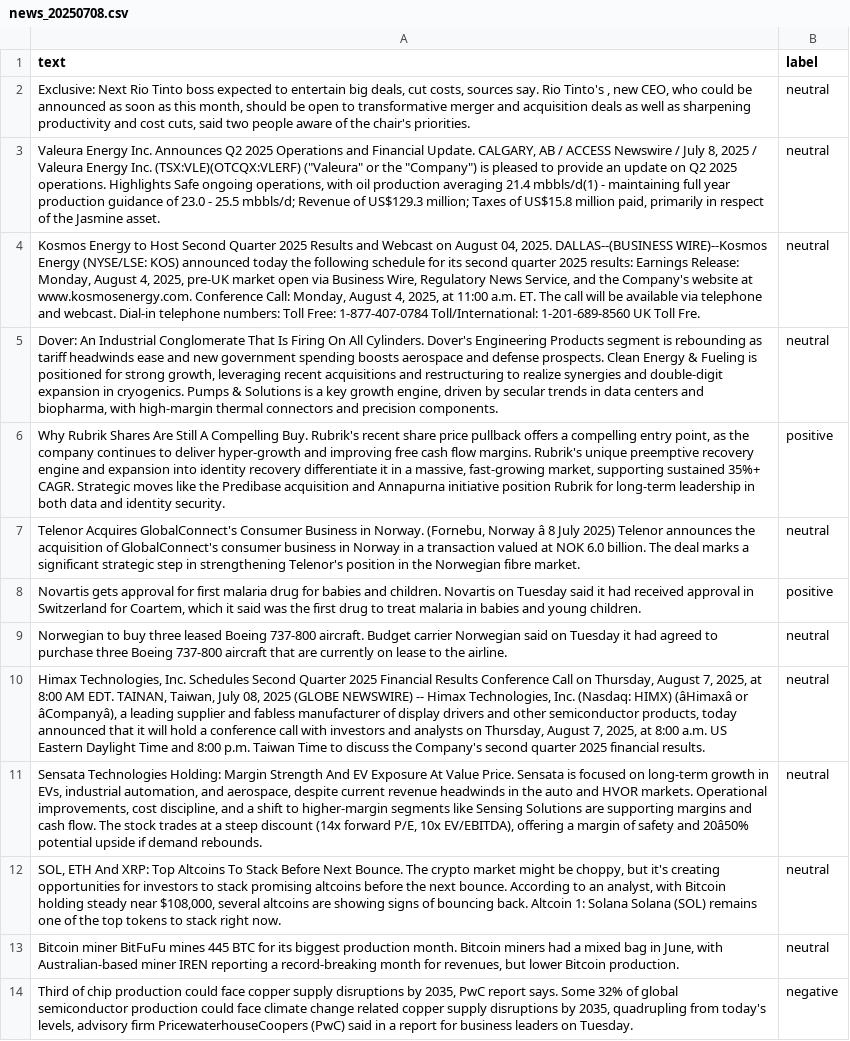
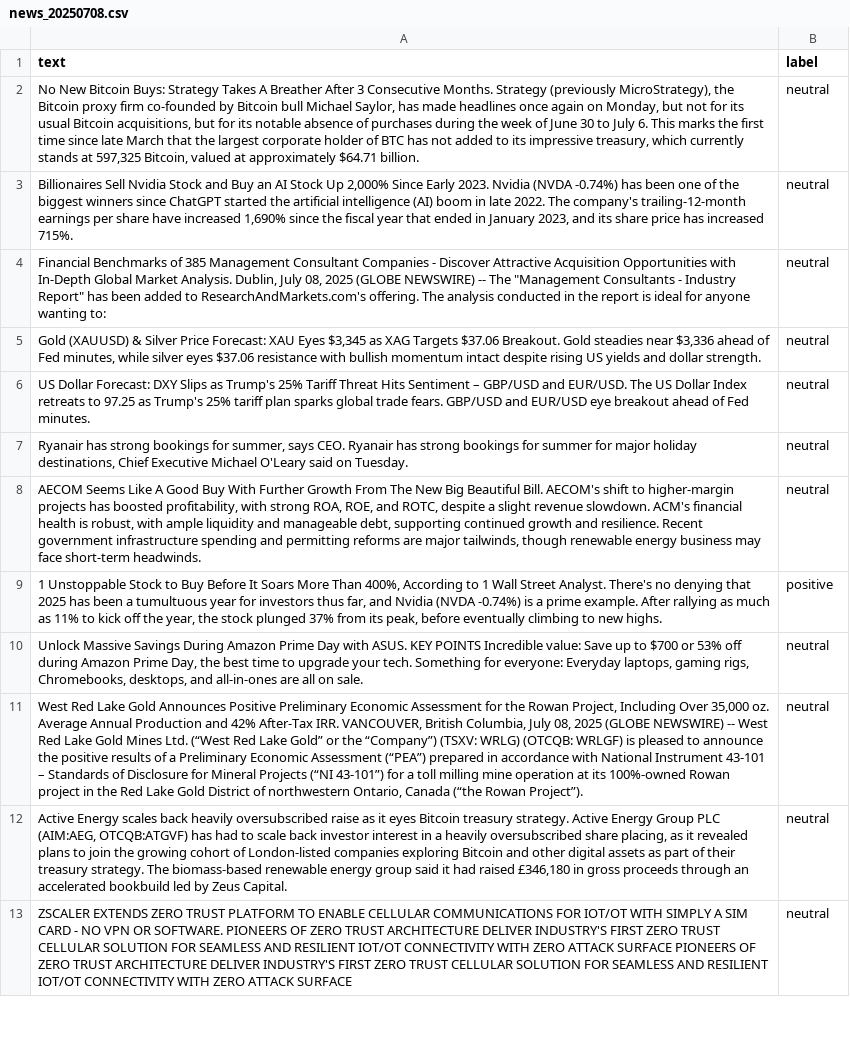
Before and after one commit to Bencode92/tradepulse-ml, a CSV file: datasets/news_20250708.csv, drawn as a sheet; only a part is shown; removed rows and columns are numbered as before the commit, all else as after; the diff covers the shown part only; the diff names each change by its address in the sheet, - before the commit and + after, or states it on an @@ line.

```diff
--- a/datasets/news_20250708.csv
+++ b/datasets/news_20250708.csv
-A2 (text): Exclusive: Next Rio Tinto boss expected to entertain big deals, cut costs, sources say. Rio Tinto's , new CEO, who could be announced as soon as this month, should be open to transformative merger and acquisition deals as well as sharpening productivity and cost cuts, said two people aware of the chair's priorities.
+A2 (text): No New Bitcoin Buys: Strategy Takes A Breather After 3 Consecutive Months. Strategy (previously MicroStrategy), the Bitcoin proxy firm co-founded by Bitcoin bull Michael Saylor, has made headlines once again on Monday, but not for its usual Bitcoin acquisitions, but for its notable absence of purchases during the week of June 30 to July 6. This marks the first time since late March that the largest corporate holder of BTC has not added to its impressive treasury, which currently stands at 597,325 Bitcoin, valued at approximately $64.71 billion.
-A3 (text): Valeura Energy Inc. Announces Q2 2025 Operations and Financial Update. CALGARY, AB / ACCESS Newswire / July 8, 2025 / Valeura Energy Inc. (TSX:VLE)(OTCQX:VLERF) ("Valeura" or the "Company") is pleased to provide an update on Q2 2025 operations. Highlights Safe ongoing operations, with oil production averaging 21.4 mbbls/d(1) - maintaining full year production guidance of 23.0 - 25.5 mbbls/d; Revenue of US$129.3 million; Taxes of US$15.8 million paid, primarily in respect of the Jasmine asset.
+A3 (text): Billionaires Sell Nvidia Stock and Buy an AI Stock Up 2,000% Since Early 2023. Nvidia (NVDA -0.74%) has been one of the biggest winners since ChatGPT started the artificial intelligence (AI) boom in late 2022. The company's trailing-12-month earnings per share have increased 1,690% since the fiscal year that ended in January 2023, and its share price has increased 715%.
-A4 (text): Kosmos Energy to Host Second Quarter 2025 Results and Webcast on August 04, 2025. DALLAS--(BUSINESS WIRE)--Kosmos Energy (NYSE/LSE: KOS) announced today the following schedule for its second quarter 2025 results: Earnings Release: Monday, August 4, 2025, pre-UK market open via Business Wire, Regulatory News Service, and the Company's website at www.kosmosenergy.com. Conference Call: Monday, August 4, 2025, at 11:00 a.m. ET. The call will be available via telephone and webcast. Dial-in telephone numbers: Toll Free: 1-877-407-0784 Toll/International: 1-201-689-8560 UK Toll Fre.
+A4 (text): Financial Benchmarks of 385 Management Consultant Companies - Discover Attractive Acquisition Opportunities with In-Depth Global Market Analysis. Dublin, July 08, 2025 (GLOBE NEWSWIRE) -- The "Management Consultants - Industry Report" has been added to ResearchAndMarkets.com's offering. The analysis conducted in the report is ideal for anyone wanting to:
-A5 (text): Dover: An Industrial Conglomerate That Is Firing On All Cylinders. Dover's Engineering Products segment is rebounding as tariff headwinds ease and new government spending boosts aerospace and defense prospects. Clean Energy & Fueling is positioned for strong growth, leveraging recent acquisitions and restructuring to realize synergies and double-digit expansion in cryogenics. Pumps & Solutions is a key growth engine, driven by secular trends in data centers and biopharma, with high-margin thermal connectors and precision components.
+A5 (text): Gold (XAUUSD) & Silver Price Forecast: XAU Eyes $3,345 as XAG Targets $37.06 Breakout. Gold steadies near $3,336 ahead of Fed minutes, while silver eyes $37.06 resistance with bullish momentum intact despite rising US yields and dollar strength.
-row 6: Why Rubrik Shares Are Still A Compelling Buy. Rubrik's recent share price pullback offers a compelling entry point, as the company continues to deliver hyper-growth and improving free cash flow margins. Rubrik's unique preemptive recovery engine and expansion into identity recovery differentiate it in a massive, fast-growing market, supporting sustained 35%+ CAGR. Strategic moves like the Predibase acquisition and Annapurna initiative position Rubrik for long-term leadership in both data and identity security. | positive
-A6 (text): Telenor Acquires GlobalConnect's Consumer Business in Norway. (Fornebu, Norway â 8 July 2025) Telenor announces the acquisition of GlobalConnect's consumer business in Norway in a transaction valued at NOK 6.0 billion. The deal marks a significant strategic step in strengthening Telenor's position in the Norwegian fibre market.
+A6 (text): US Dollar Forecast: DXY Slips as Trump's 25% Tariff Threat Hits Sentiment – GBP/USD and EUR/USD. The US Dollar Index retreats to 97.25 as Trump's 25% tariff plan sparks global trade fears. GBP/USD and EUR/USD eye breakout ahead of Fed minutes.
-row 8: Novartis gets approval for first malaria drug for babies and children. Novartis on Tuesday said it had received approval in Switzerland for Coartem, which it said was the first drug to treat malaria in babies and young children. | positive
-A7 (text): Norwegian to buy three leased Boeing 737-800 aircraft. Budget carrier Norwegian said on Tuesday it had agreed to purchase three Boeing 737-800 aircraft that are currently on lease to the airline.
+A7 (text): Ryanair has strong bookings for summer, says CEO. Ryanair has strong bookings for summer for major holiday destinations, Chief Executive Michael O'Leary said on Tuesday.
-A8 (text): Himax Technologies, Inc. Schedules Second Quarter 2025 Financial Results Conference Call on Thursday, August 7, 2025, at 8:00 AM EDT. TAINAN, Taiwan, July 08, 2025 (GLOBE NEWSWIRE) -- Himax Technologies, Inc. (Nasdaq: HIMX) (âHimaxâ or âCompanyâ), a leading supplier and fabless manufacturer of display drivers and other semiconductor products, today announced that it will hold a conference call with investors and analysts on Thursday, August 7, 2025, at 8:00 a.m. US Eastern Daylight Time and 8:00 p.m. Taiwan Time to discuss the Company's second quarter 2025 financial results.
+A8 (text): AECOM Seems Like A Good Buy With Further Growth From The New Big Beautiful Bill. AECOM's shift to higher-margin projects has boosted profitability, with strong ROA, ROE, and ROTC, despite a slight revenue slowdown. ACM's financial health is robust, with ample liquidity and manageable debt, supporting continued growth and resilience. Recent government infrastructure spending and permitting reforms are major tailwinds, though renewable energy business may face short-term headwinds.
+row 9: 1 Unstoppable Stock to Buy Before It Soars More Than 400%, According to 1 Wall Street Analyst. There's no denying that 2025 has been a tumultuous year for investors thus far, and Nvidia (NVDA -0.74%) is a prime example. After rallying as much as 11% to kick off the year, the stock plunged 37% from its peak, before eventually climbing to new highs. | positive
-A10 (text): Sensata Technologies Holding: Margin Strength And EV Exposure At Value Price. Sensata is focused on long-term growth in EVs, industrial automation, and aerospace, despite current revenue headwinds in the auto and HVOR markets. Operational improvements, cost discipline, and a shift to higher-margin segments like Sensing Solutions are supporting margins and cash flow. The stock trades at a steep discount (14x forward P/E, 10x EV/EBITDA), offering a margin of safety and 20â50% potential upside if demand rebounds.
+A10 (text): Unlock Massive Savings During Amazon Prime Day with ASUS. KEY POINTS Incredible value: Save up to $700 or 53% off during Amazon Prime Day, the best time to upgrade your tech. Something for everyone: Everyday laptops, gaming rigs, Chromebooks, desktops, and all-in-ones are all on sale.
-A11 (text): SOL, ETH And XRP: Top Altcoins To Stack Before Next Bounce. The crypto market might be choppy, but it's creating opportunities for investors to stack promising altcoins before the next bounce. According to an analyst, with Bitcoin holding steady near $108,000, several altcoins are showing signs of bouncing back. Altcoin 1: Solana Solana (SOL) remains one of the top tokens to stack right now.
+A11 (text): West Red Lake Gold Announces Positive Preliminary Economic Assessment for the Rowan Project, Including Over 35,000 oz. Average Annual Production and 42% After-Tax IRR. VANCOUVER, British Columbia, July 08, 2025 (GLOBE NEWSWIRE) -- West Red Lake Gold Mines Ltd. (“West Red Lake Gold” or the “Company”) (TSXV: WRLG) (OTCQB: WRLGF) is pleased to announce the positive results of a Preliminary Economic Assessment (“PEA”) prepared in accordance with National Instrument 43-101 – Standards of Disclosure for Mineral Projects (“NI 43-101”) for a toll milling mine operation at its 100%-owned Rowan project in the Red Lake Gold District of northwestern Ontario, Canada (“the Rowan Project”).
-A12 (text): Bitcoin miner BitFuFu mines 445 BTC for its biggest production month. Bitcoin miners had a mixed bag in June, with Australian-based miner IREN reporting a record-breaking month for revenues, but lower Bitcoin production.
+A12 (text): Active Energy scales back heavily oversubscribed raise as it eyes Bitcoin treasury strategy. Active Energy Group PLC (AIM:AEG, OTCQB:ATGVF) has had to scale back investor interest in a heavily oversubscribed share placing, as it revealed plans to join the growing cohort of London-listed companies exploring Bitcoin and other digital assets as part of their treasury strategy. The biomass-based renewable energy group said it had raised £346,180 in gross proceeds through an accelerated bookbuild led by Zeus Capital.
-row 14: Third of chip production could face copper supply disruptions by 2035, PwC report says. Some 32% of global semiconductor production could face climate change related copper supply disruptions by 2035, quadrupling from today's levels, advisory firm PricewaterhouseCoopers (PwC) said in a report for business leaders on Tuesday. | negative
+row 13: ZSCALER EXTENDS ZERO TRUST PLATFORM TO ENABLE CELLULAR COMMUNICATIONS FOR IOT/OT WITH SIMPLY A SIM CARD - NO VPN OR SOFTWARE. PIONEERS OF ZERO TRUST ARCHITECTURE DELIVER INDUSTRY'S FIRST ZERO TRUST CELLULAR SOLUTION FOR SEAMLESS AND RESILIENT IOT/OT CONNECTIVITY WITH ZERO ATTACK SURFACE PIONEERS OF ZERO TRUST ARCHITECTURE DELIVER INDUSTRY'S FIRST ZERO TRUST CELLULAR SOLUTION FOR SEAMLESS AND RESILIENT IOT/OT CONNECTIVITY WITH ZERO ATTACK SURFACE | neutral
```
Also changed, not shown: 4 added rows, 3 removed rows and 14 edited cells elsewhere in this file, 1 other file.
